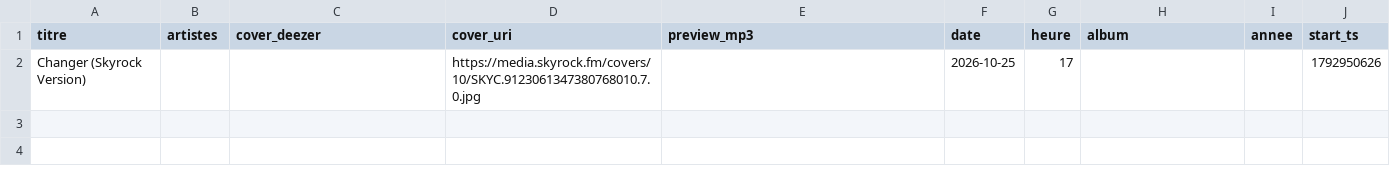
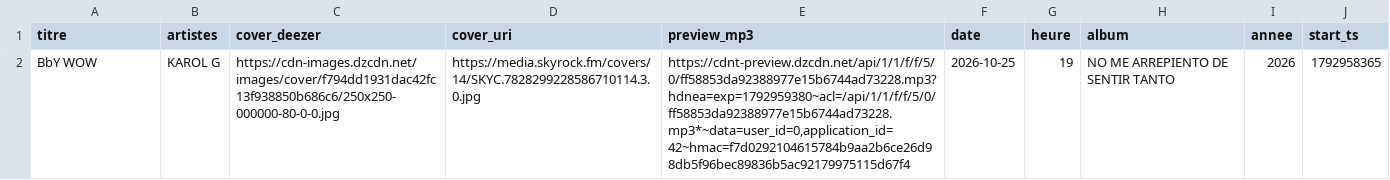
Before and after one commit to gunout/skyrock-monitor, a CSV file: resultats/18_dernier_morceau.csv, drawn as a sheet; removed rows and columns are numbered as before the commit, all else as after; the diff names each change by its address in the sheet, - before the commit and + after, or states it on an @@ line.

```diff
--- a/resultats/18_dernier_morceau.csv
+++ b/resultats/18_dernier_morceau.csv
-row 2: Changer (Skyrock Version) |  |  | https://media.skyrock.fm/covers/10/SKYC.9123061347380768010.7.0.jpg |  | 2026-10-25 | 17 |  |  | 1792950626
+row 2: BbY WOW | KAROL G | https://cdn-images.dzcdn.net/images/cover/f794dd1931dac42fc13f938850b686c6/250x250-000000-80-0-0.jpg | https://media.skyrock.fm/covers/14/SKYC.7828299228586710114.3.0.jpg | https://cdnt-preview.dzcdn.net/api/1/1/f/f/5/0/ff58853da92388977e15b6744ad73228.mp3?hdnea=exp=1792959380~acl=/api/1/1/f/f/5/0/ff58853da92388977e15b6744ad73228.mp3*~data=user_id=0,application_id=42~hmac=f7d0292104615784b9aa2b6ce26d98db5f96bec89836b5ac92179975115d67f4 | 2026-10-25 | 19 | NO ME ARREPIENTO DE SENTIR TANTO | 2026 | 1792958365
```
Also changed, not shown: resultats/01_top_artistes.csv, resultats/06_artistes_recurrents.csv, 15 other files.
